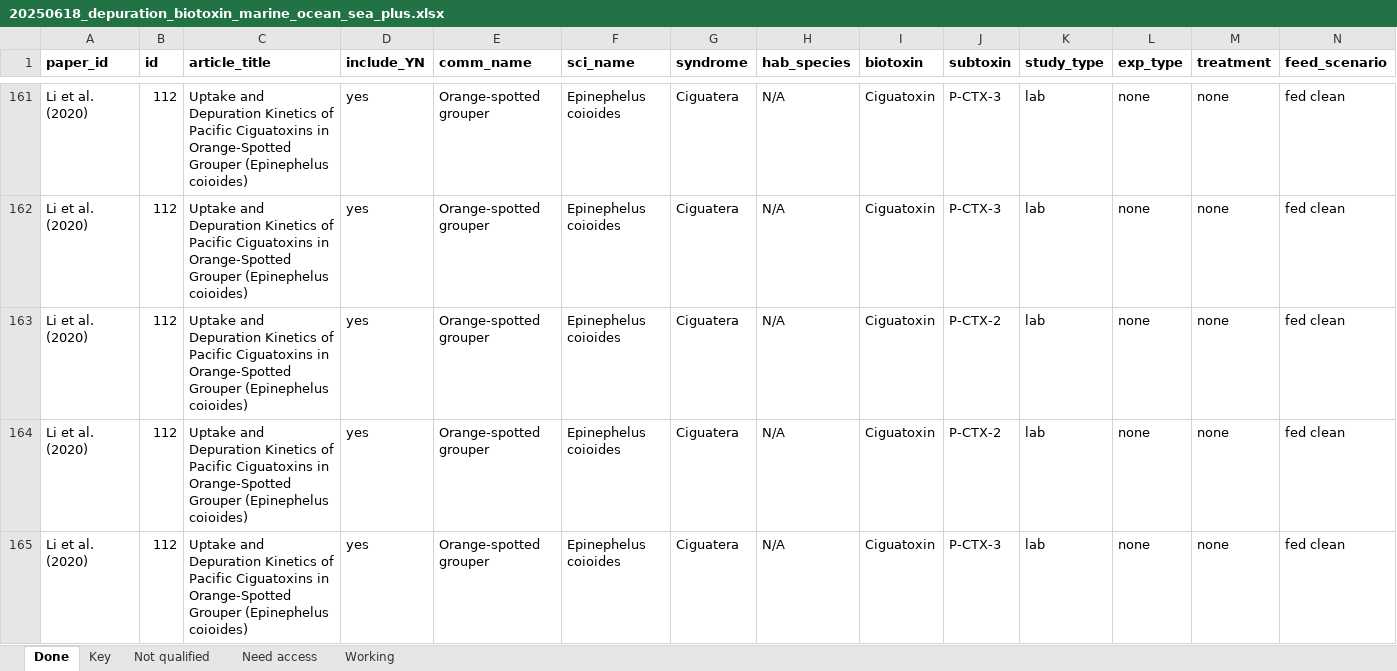
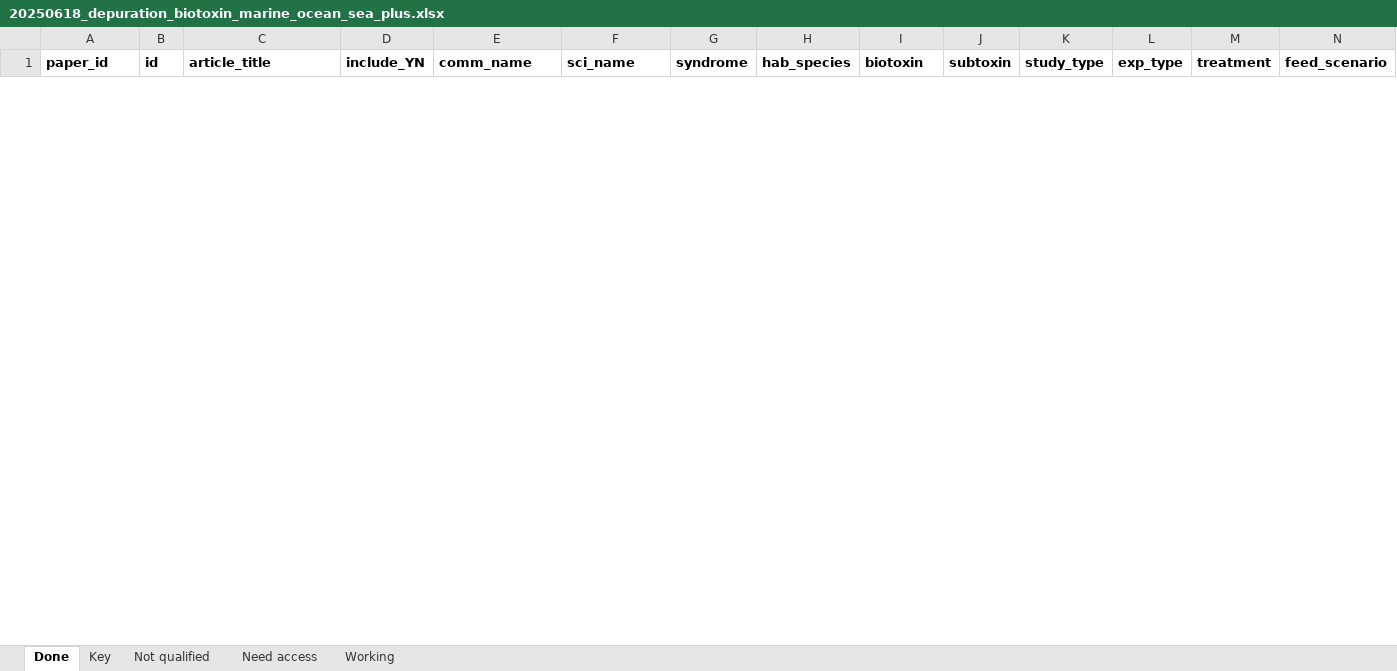
Before and after one commit to cfree14/hab_depuration, an Excel workbook: data/lit_review/round1/raw/20250618_depuration_biotoxin_marine_ocean_sea_plus.xlsx, sheet Done, drawn as a sheet; only a part is shown, gaps mark what is left out; values as stored, in another font and other column widths than the file's, no borders; removed rows and columns are numbered as before the commit, all else as after; rows hold the shown columns only; the diff covers the shown part only; the diff names each change by its address in the sheet, - before the commit and + after, or states it on an @@ line.

```diff
--- a/data/lit_review/round1/raw/20250618_depuration_biotoxin_marine_ocean_sea_plus.xlsx (sheet Done)
+++ b/data/lit_review/round1/raw/20250618_depuration_biotoxin_marine_ocean_sea_plus.xlsx (sheet Done)
@@ row 161 hidden: Li et al. (2020) | 112 | Uptake and Depuration Kinetics of Pacific Ciguatoxins in Orange-Spotted Grouper (Epinephelus coioides) | yes | Orange-spotted grouper | Epinephelus coioides | Ciguatera | N/A | Ciguatoxin | P-CTX-3 | lab | none | none | fed clean @@
@@ row 162 hidden: Li et al. (2020) | 112 | Uptake and Depuration Kinetics of Pacific Ciguatoxins in Orange-Spotted Grouper (Epinephelus coioides) | yes | Orange-spotted grouper | Epinephelus coioides | Ciguatera | N/A | Ciguatoxin | P-CTX-3 | lab | none | none | fed clean @@
@@ row 163 hidden: Li et al. (2020) | 112 | Uptake and Depuration Kinetics of Pacific Ciguatoxins in Orange-Spotted Grouper (Epinephelus coioides) | yes | Orange-spotted grouper | Epinephelus coioides | Ciguatera | N/A | Ciguatoxin | P-CTX-2 | lab | none | none | fed clean @@
@@ row 164 hidden: Li et al. (2020) | 112 | Uptake and Depuration Kinetics of Pacific Ciguatoxins in Orange-Spotted Grouper (Epinephelus coioides) | yes | Orange-spotted grouper | Epinephelus coioides | Ciguatera | N/A | Ciguatoxin | P-CTX-2 | lab | none | none | fed clean @@
@@ row 165 hidden: Li et al. (2020) | 112 | Uptake and Depuration Kinetics of Pacific Ciguatoxins in Orange-Spotted Grouper (Epinephelus coioides) | yes | Orange-spotted grouper | Epinephelus coioides | Ciguatera | N/A | Ciguatoxin | P-CTX-3 | lab | none | none | fed clean @@
```
Also changed, not shown: 86 hidden or unhidden rows elsewhere in this sheet, 13 other files.
